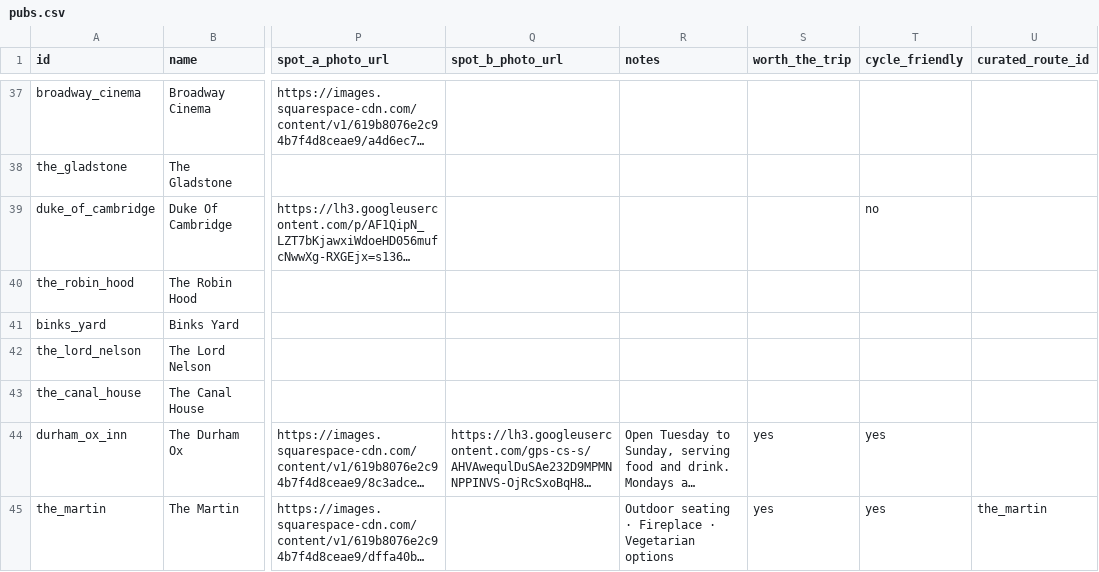
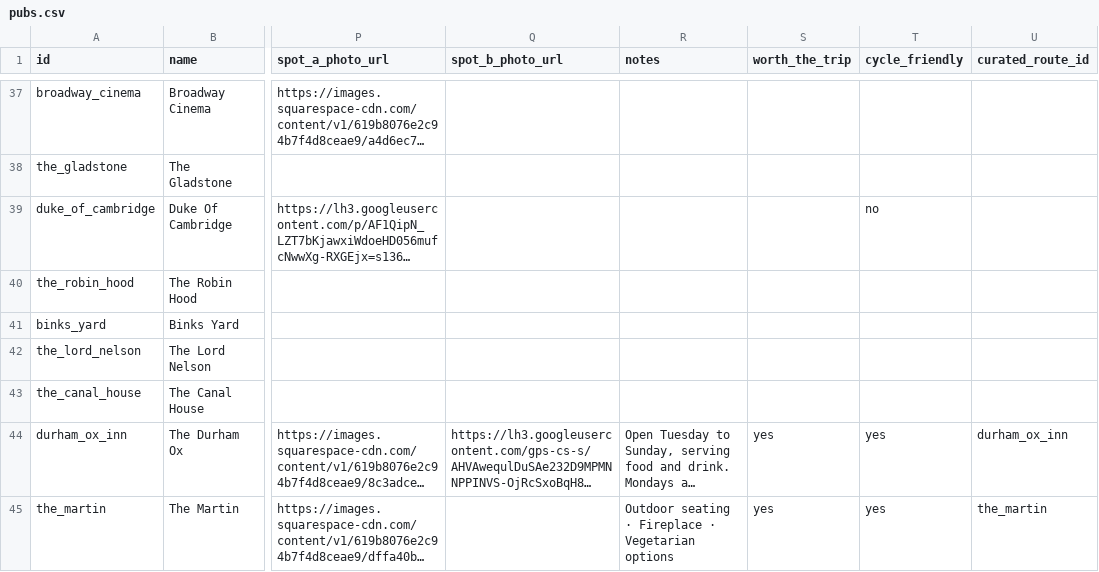
Before and after one commit to shawn845/DrinkingintheSun, a CSV file: app/public/data/pubs.csv, drawn as a sheet; only a part is shown, gaps mark what is left out; long unchanged cells end in …; the diff names each change by its address in the sheet, - before the commit and + after, or states it on an @@ line.

Commit message:
Update pubs/routes via admin tool

```diff
--- a/app/public/data/pubs.csv
+++ b/app/public/data/pubs.csv
-U44 (curated_route_id): (empty)
+U44 (curated_route_id): durham_ox_inn
```
